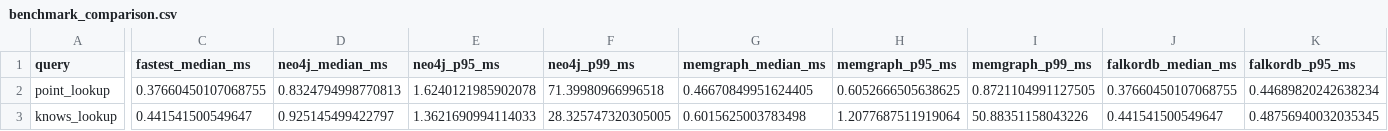
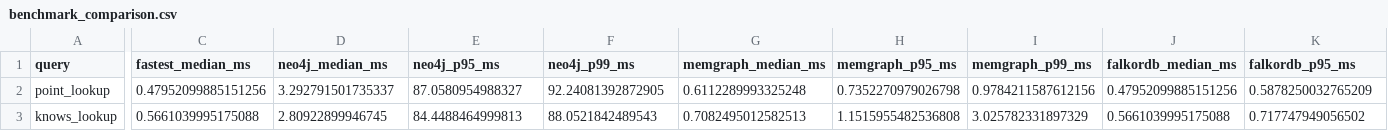
Before and after one commit to BANOTHUROHINI/graph-database-cloud-benchmark, a CSV file: results/benchmark_comparison.csv, drawn as a sheet; only a part is shown, gaps mark what is left out; the diff covers the shown part only; the diff names each change by its address in the sheet, - before the commit and + after, or states it on an @@ line.

```diff
--- a/results/benchmark_comparison.csv
+++ b/results/benchmark_comparison.csv
-C2 (fastest_median_ms): 0.37660450107068755
+C2 (fastest_median_ms): 0.47952099885151256
-D2 (neo4j_median_ms): 0.8324794998770813
+D2 (neo4j_median_ms): 3.292791501735337
-E2 (neo4j_p95_ms): 1.6240121985902078
+E2 (neo4j_p95_ms): 87.0580954988327
-F2 (neo4j_p99_ms): 71.39980966996518
+F2 (neo4j_p99_ms): 92.24081392872905
-G2 (memgraph_median_ms): 0.46670849951624405
+G2 (memgraph_median_ms): 0.6112289993325248
-H2 (memgraph_p95_ms): 0.6052666505638625
+H2 (memgraph_p95_ms): 0.7352270979026798
-I2 (memgraph_p99_ms): 0.8721104991127505
+I2 (memgraph_p99_ms): 0.9784211587612156
-J2 (falkordb_median_ms): 0.37660450107068755
+J2 (falkordb_median_ms): 0.47952099885151256
-K2 (falkordb_p95_ms): 0.44689820242638234
+K2 (falkordb_p95_ms): 0.5878250032765209
-C3 (fastest_median_ms): 0.441541500549647
+C3 (fastest_median_ms): 0.5661039995175088
-D3 (neo4j_median_ms): 0.925145499422797
+D3 (neo4j_median_ms): 2.80922899946745
-E3 (neo4j_p95_ms): 1.3621690994114033
+E3 (neo4j_p95_ms): 84.4488464999813
-F3 (neo4j_p99_ms): 28.325747320305005
+F3 (neo4j_p99_ms): 88.0521842489543
-G3 (memgraph_median_ms): 0.6015625003783498
+G3 (memgraph_median_ms): 0.7082495012582513
-H3 (memgraph_p95_ms): 1.2077687511919064
+H3 (memgraph_p95_ms): 1.1515955482536808
-I3 (memgraph_p99_ms): 50.88351158043226
+I3 (memgraph_p99_ms): 3.025782331897329
-J3 (falkordb_median_ms): 0.441541500549647
+J3 (falkordb_median_ms): 0.5661039995175088
-K3 (falkordb_p95_ms): 0.48756940032035345
+K3 (falkordb_p95_ms): 0.717747949056502
```
Also changed, not shown: 56 edited cells elsewhere in this file, results/benchmark_raw.csv, results/benchmark_results.csv, 6 other files.
